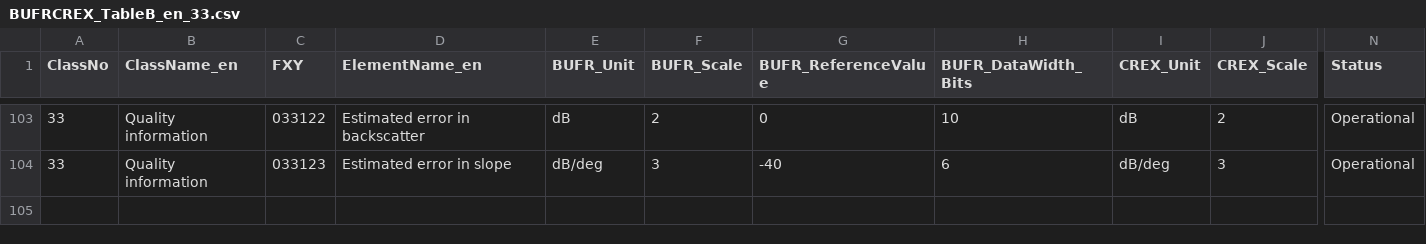
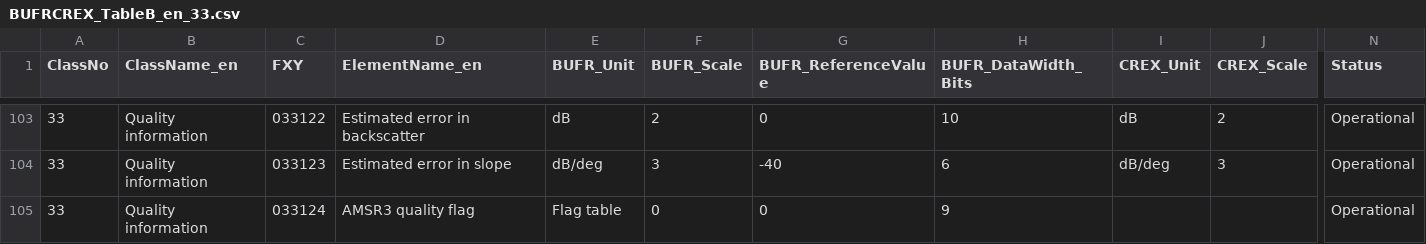
Before and after one commit to wmo-im/BUFR4, a CSV file: BUFRCREX_TableB_en_33.csv, drawn as a sheet; only a part is shown, gaps mark what is left out; rows hold the shown columns only; the diff names each change by its address in the sheet, - before the commit and + after, or states it on an @@ line.

```diff
--- a/BUFRCREX_TableB_en_33.csv
+++ b/BUFRCREX_TableB_en_33.csv
+row 105: 33 | Quality information | 033124 | AMSR3 quality flag | Flag table | 0 | 0 | 9 |  |  | Operational
```
Also changed, not shown: BUFRCREX_CodeFlag_en_33.csv, 7 other files.
